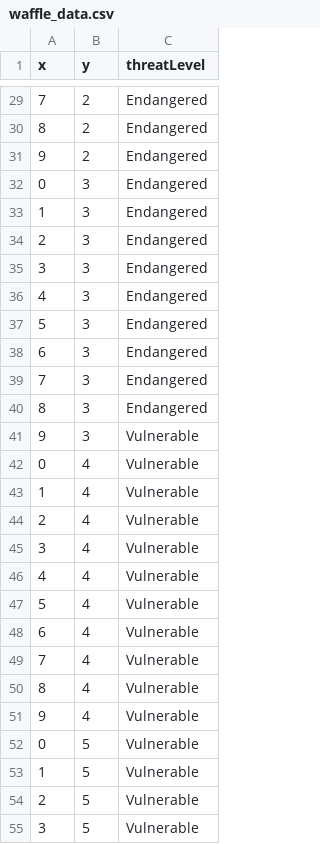
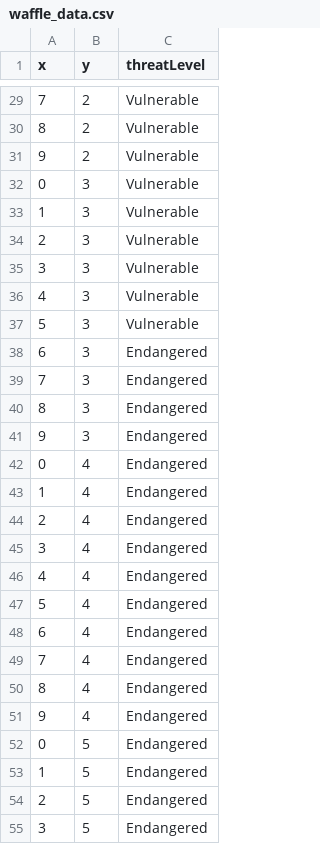
Before and after one commit to kanhaataing/SokkanhaTaing_FIT2179_A2, a CSV file: waffle_data.csv, drawn as a sheet; only a part is shown, gaps mark what is left out; the diff covers the shown part only.

```diff
--- a/waffle_data.csv
+++ b/waffle_data.csv
@@ -29,10 +29,10 @@ x,y,threatLevel
-7,2,Endangered
-8,2,Endangered
-9,2,Endangered
-0,3,Endangered
-1,3,Endangered
-2,3,Endangered
-3,3,Endangered
-4,3,Endangered
-5,3,Endangered
+7,2,Vulnerable
+8,2,Vulnerable
+9,2,Vulnerable
+0,3,Vulnerable
+1,3,Vulnerable
+2,3,Vulnerable
+3,3,Vulnerable
+4,3,Vulnerable
+5,3,Vulnerable
 6,3,Endangered
@@ -40,16 +40,16 @@ x,y,threatLevel
 8,3,Endangered
-9,3,Vulnerable
-0,4,Vulnerable
-1,4,Vulnerable
-2,4,Vulnerable
-3,4,Vulnerable
-4,4,Vulnerable
-5,4,Vulnerable
-6,4,Vulnerable
-7,4,Vulnerable
-8,4,Vulnerable
-9,4,Vulnerable
-0,5,Vulnerable
-1,5,Vulnerable
-2,5,Vulnerable
-3,5,Vulnerable
+9,3,Endangered
+0,4,Endangered
+1,4,Endangered
+2,4,Endangered
+3,4,Endangered
+4,4,Endangered
+5,4,Endangered
+6,4,Endangered
+7,4,Endangered
+8,4,Endangered
+9,4,Endangered
+0,5,Endangered
+1,5,Endangered
+2,5,Endangered
+3,5,Endangered
```
Also changed, not shown: 48 edited cells elsewhere in this file, 5 other files.
